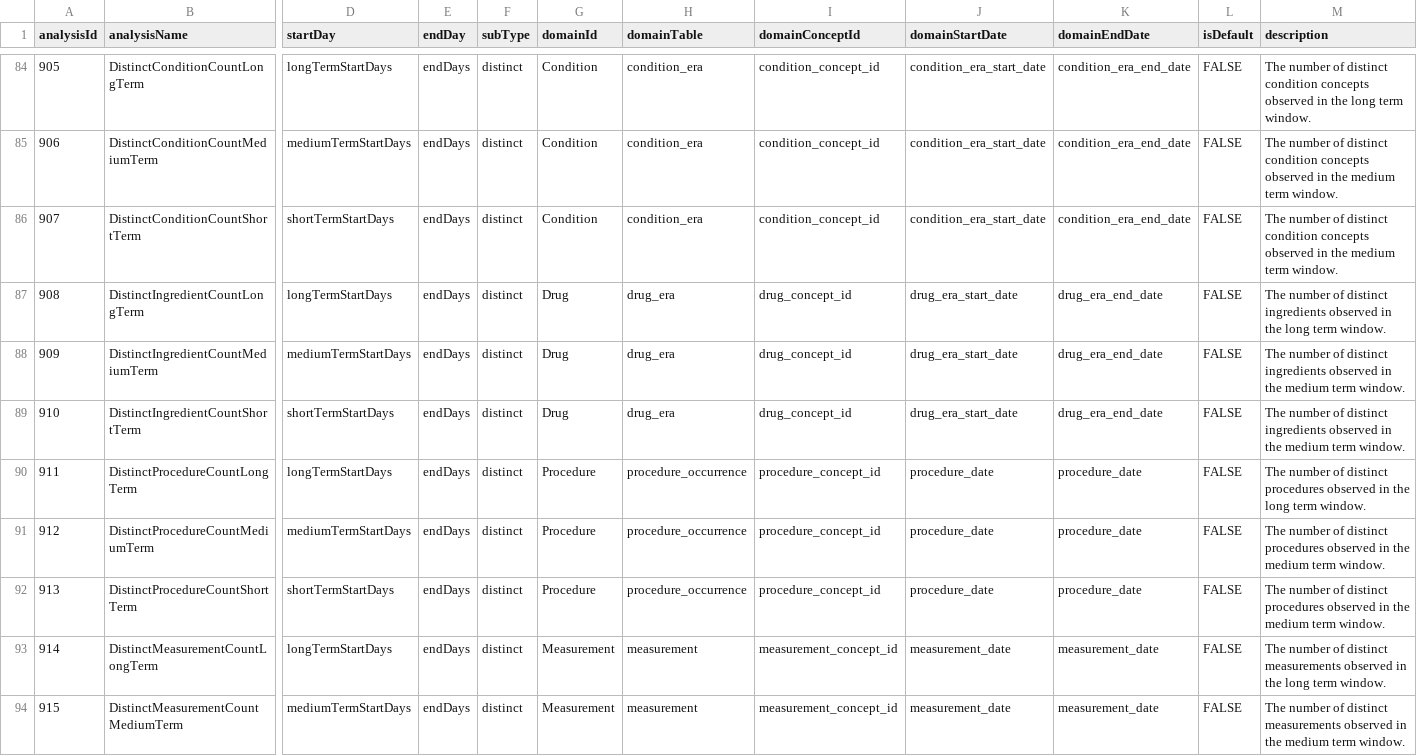
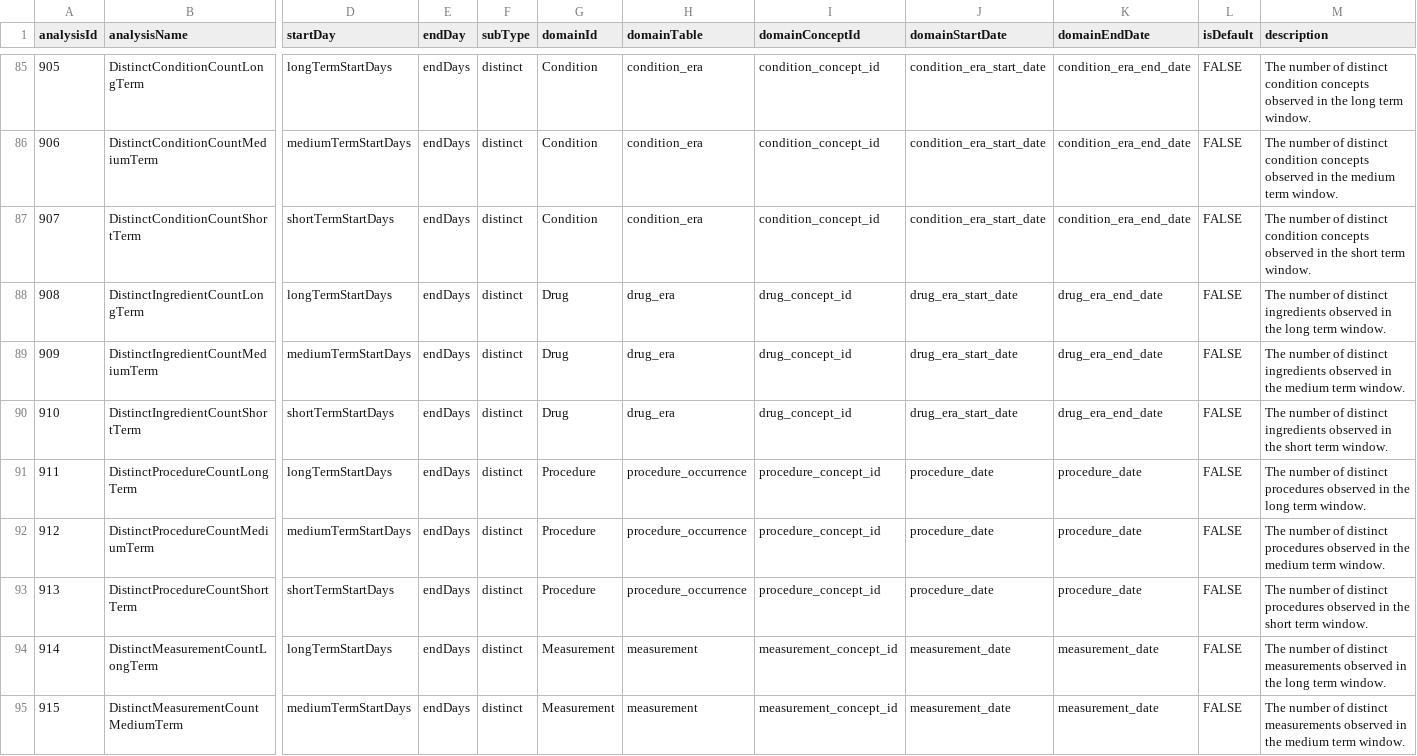
Before and after one commit to OHDSI/FeatureExtraction, a CSV file: inst/csv/PrespecAnalyses.csv, drawn as a sheet; only a part is shown, gaps mark what is left out; addresses are those after the commit; the diff covers the shown part only; the diff names each change by its address in the sheet, - before the commit and + after, or states it on an @@ line.

```diff
--- a/inst/csv/PrespecAnalyses.csv
+++ b/inst/csv/PrespecAnalyses.csv
-M87 (description): …in the medium term window.
+M87 (description): …in the short term window.
-M90 (description): …in the medium term window.
+M90 (description): …in the short term window.
-M93 (description): …in the medium term window.
+M93 (description): …in the short term window.
```
Also changed, not shown: 1 added row and 5 edited cells elsewhere in this file, inst/csv/PrespecTemporalAnalyses.csv, 1 other file.
